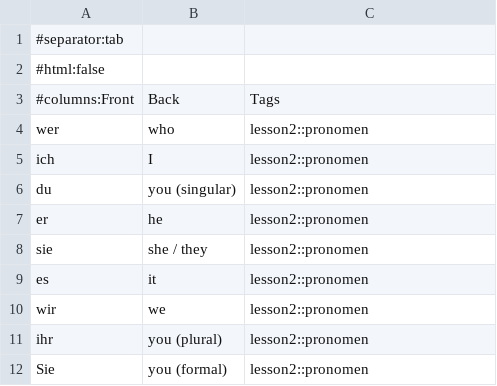
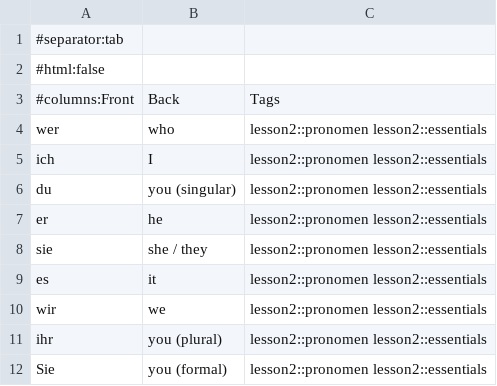
Before and after one commit to robyn-tse/german, a TSV file: exports/lesson-02-pronomen.tsv, drawn as a sheet.

```diff
--- a/exports/lesson-02-pronomen.tsv
+++ b/exports/lesson-02-pronomen.tsv
@@ -3,10 +3,10 @@
 #columns:Front	Back	Tags
-wer	who	lesson2::pronomen
-ich	I	lesson2::pronomen
-du	you (singular)	lesson2::pronomen
-er	he	lesson2::pronomen
-sie	she / they	lesson2::pronomen
-es	it	lesson2::pronomen
-wir	we	lesson2::pronomen
-ihr	you (plural)	lesson2::pronomen
-Sie	you (formal)	lesson2::pronomen
+wer	who	lesson2::pronomen lesson2::essentials
+ich	I	lesson2::pronomen lesson2::essentials
+du	you (singular)	lesson2::pronomen lesson2::essentials
+er	he	lesson2::pronomen lesson2::essentials
+sie	she / they	lesson2::pronomen lesson2::essentials
+es	it	lesson2::pronomen lesson2::essentials
+wir	we	lesson2::pronomen lesson2::essentials
+ihr	you (plural)	lesson2::pronomen lesson2::essentials
+Sie	you (formal)	lesson2::pronomen lesson2::essentials
```
Also changed, not shown: exports/lesson-02-adjektive.tsv, exports/lesson-02-adverbien.tsv, 19 other files.
